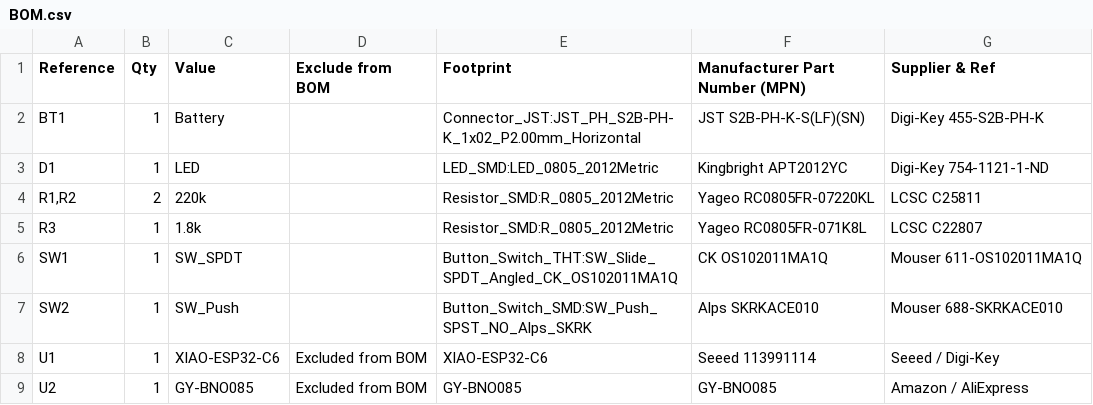
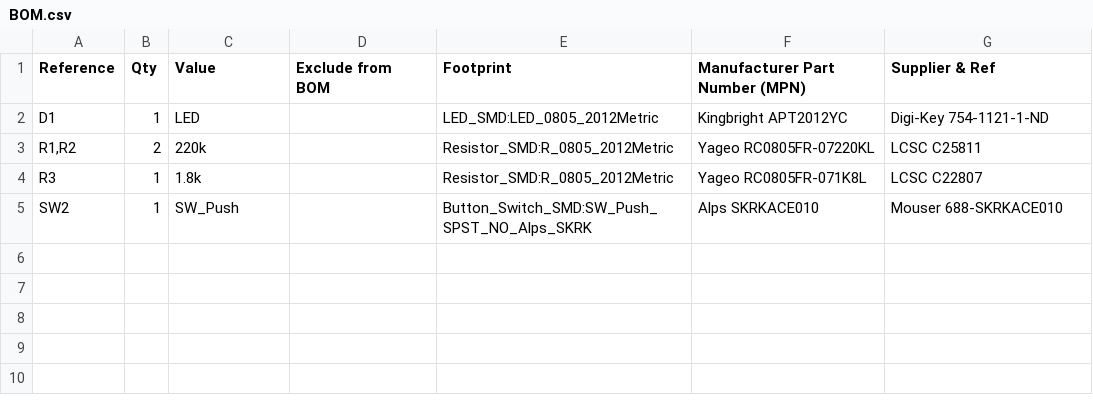
Before and after one commit to Eidon-AI/eidon-tracker, a CSV file: pcb/eidon-tracker/gerbers/BOM.csv, drawn as a sheet; the diff names each change by its address in the sheet, - before the commit and + after, or states it on an @@ line.

Commit message:
fix(pcb): updates BOM and PnP files with correct placement and part numbers for JLCPCB

```diff
--- a/pcb/eidon-tracker/gerbers/BOM.csv
+++ b/pcb/eidon-tracker/gerbers/BOM.csv
-row 2: BT1 | 1 | Battery |  | Connector_JST:JST_PH_S2B-PH-K_1x02_P2.00mm_Horizontal | JST S2B-PH-K-S(LF)(SN) | Digi-Key 455-S2B-PH-K
-row 6: SW1 | 1 | SW_SPDT |  | Button_Switch_THT:SW_Slide_SPDT_Angled_CK_OS102011MA1Q | CK OS102011MA1Q | Mouser 611-OS102011MA1Q
-row 8: U1 | 1 | XIAO-ESP32-C6 | Excluded from BOM | XIAO-ESP32-C6 | Seeed 113991114 | Seeed / Digi-Key
-row 9: U2 | 1 | GY-BNO085 | Excluded from BOM | GY-BNO085 | GY-BNO085 | Amazon / AliExpress
```
Also changed, not shown: 3 other files.
